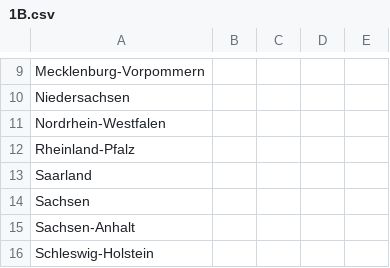
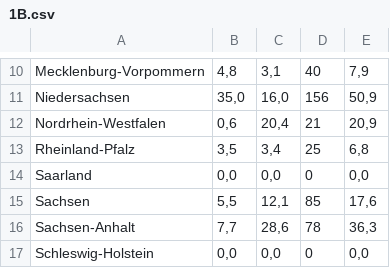
Before and after one commit to pfs-db/dataviz-wildfire, a CSV file: project_wild_fire/data/bmel-statistik_de/2009/1B.csv, drawn as a sheet; only a part is shown, gaps mark what is left out; addresses are those after the commit; the diff covers the shown part only; the diff names each change by its address in the sheet, - before the commit and + after, or states it on an @@ line.

```diff
--- a/project_wild_fire/data/bmel-statistik_de/2009/1B.csv
+++ b/project_wild_fire/data/bmel-statistik_de/2009/1B.csv
-B10: (empty)
+B10: 4,8
-C10: (empty)
+C10: 3,1
-D10: (empty)
+D10: 40
-E10: (empty)
+E10: 7,9
-B11: (empty)
+B11: 35,0
-C11: (empty)
+C11: 16,0
-D11: (empty)
+D11: 156
-E11: (empty)
+E11: 50,9
-B12: (empty)
+B12: 0,6
-C12: (empty)
+C12: 20,4
-D12: (empty)
+D12: 21
-E12: (empty)
+E12: 20,9
-B13: (empty)
+B13: 3,5
-C13: (empty)
+C13: 3,4
-D13: (empty)
+D13: 25
-E13: (empty)
+E13: 6,8
-B14: (empty)
+B14: 0,0
-C14: (empty)
+C14: 0,0
-D14: (empty)
+D14: 0
-E14: (empty)
+E14: 0,0
-B15: (empty)
+B15: 5,5
-C15: (empty)
+C15: 12,1
-D15: (empty)
+D15: 85
-E15: (empty)
+E15: 17,6
-B16: (empty)
+B16: 7,7
-C16: (empty)
+C16: 28,6
-D16: (empty)
+D16: 78
-E16: (empty)
+E16: 36,3
-B17: (empty)
+B17: 0,0
-C17: (empty)
+C17: 0,0
-D17: (empty)
+D17: 0
-E17: (empty)
+E17: 0,0
```
Also changed, not shown: 1 added row and 48 edited cells elsewhere in this file, project_wild_fire/data/bmel-statistik_de/2009/5B.csv, project_wild_fire/data/bmel-statistik_de/2009/6B.csv.
